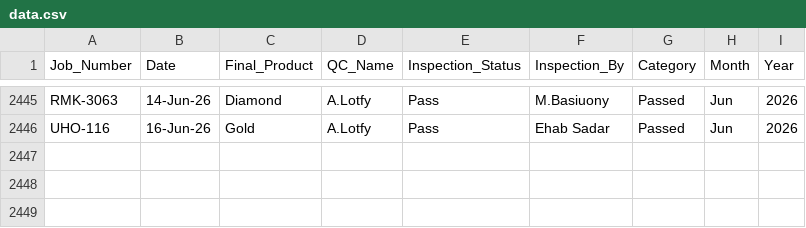
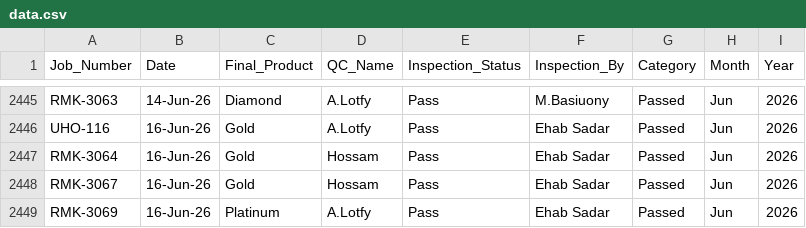
Before and after one commit to UPGRADEME2026Dashboard/Final-QC-Packing-Performance-Dashboard-, a CSV file: data.csv, drawn as a sheet; only a part is shown, gaps mark what is left out.

Commit message:
Add files via upload

```diff
--- a/data.csv
+++ b/data.csv
@@ -2446 +2446,4 @@ RMK-3063,14-Jun-26,Diamond,A.Lotfy,Pass,M.Basiuony,Passed,Jun,2026
 UHO-116,16-Jun-26,Gold,A.Lotfy,Pass,Ehab Sadar,Passed,Jun,2026
+RMK-3064,16-Jun-26,Gold,Hossam,Pass,Ehab Sadar,Passed,Jun,2026
+RMK-3067,16-Jun-26,Gold,Hossam,Pass,Ehab Sadar,Passed,Jun,2026
+RMK-3069,16-Jun-26,Platinum,A.Lotfy,Pass,Ehab Sadar,Passed,Jun,2026
```
